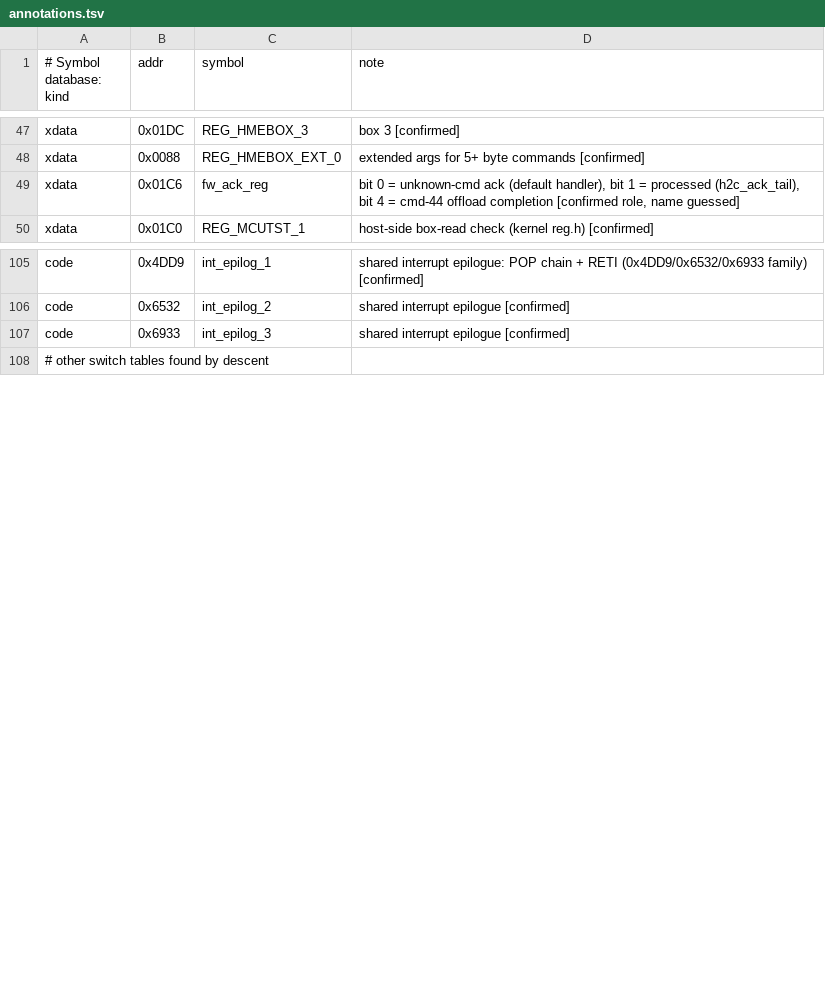
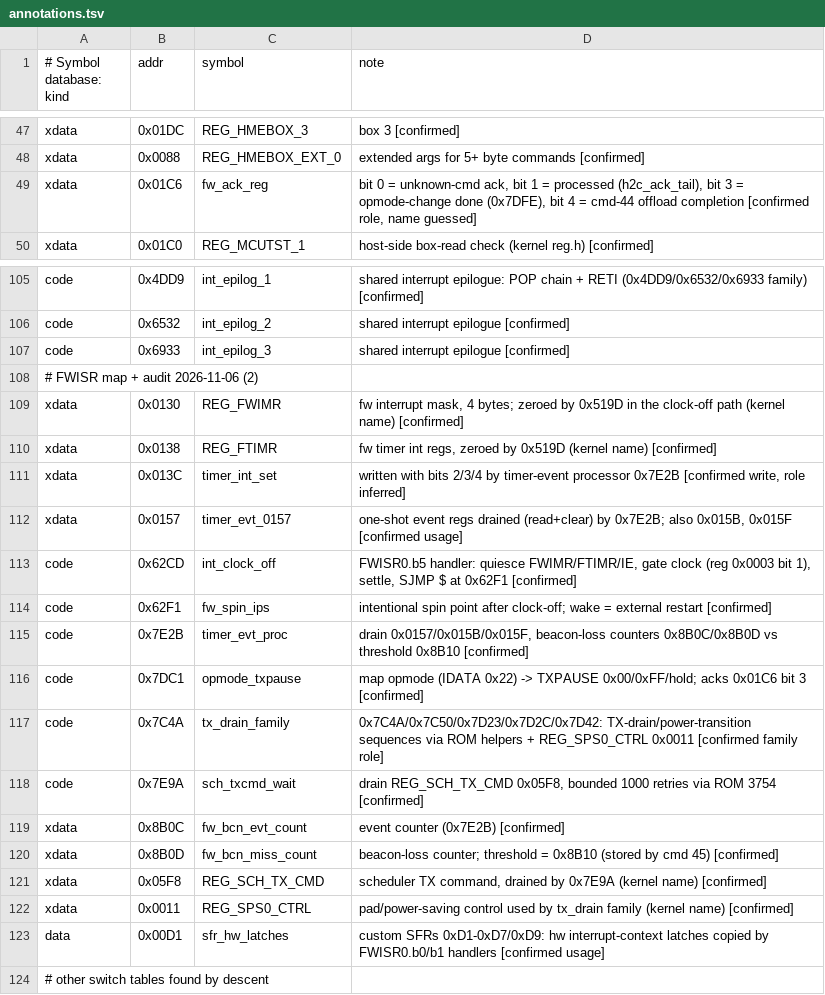
Before and after one commit to FlorianTyroller/rtl8192cu-fw, a TSV file: analysis/annotations.tsv, drawn as a sheet; only a part is shown, gaps mark what is left out.

```diff
--- a/analysis/annotations.tsv
+++ b/analysis/annotations.tsv
@@ -48,3 +48,3 @@ xdata	0x01DC	REG_HMEBOX_3	box 3 [confirmed]
 xdata	0x0088	REG_HMEBOX_EXT_0	extended args for 5+ byte commands [confirmed]
-xdata	0x01C6	fw_ack_reg	bit 0 = unknown-cmd ack (default handler), bit 1 = processed (h2c_ack_tail), bit 4 = cmd-44 offload completion [confirmed role, name guessed]
+xdata	0x01C6	fw_ack_reg	bit 0 = unknown-cmd ack, bit 1 = processed (h2c_ack_tail), bit 3 = opmode-change done (0x7DFE), bit 4 = cmd-44 offload completion [confirmed role, name guessed]
 xdata	0x01C0	REG_MCUTST_1	host-side box-read check (kernel reg.h) [confirmed]
@@ -107,2 +107,18 @@ code	0x6532	int_epilog_2	shared interrupt epilogue [confirmed]
 code	0x6933	int_epilog_3	shared interrupt epilogue [confirmed]
+# FWISR map + audit 2026-11-06 (2)
+xdata	0x0130	REG_FWIMR	fw interrupt mask, 4 bytes; zeroed by 0x519D in the clock-off path (kernel name) [confirmed]
+xdata	0x0138	REG_FTIMR	fw timer int regs, zeroed by 0x519D (kernel name) [confirmed]
+xdata	0x013C	timer_int_set	written with bits 2/3/4 by timer-event processor 0x7E2B [confirmed write, role inferred]
+xdata	0x0157	timer_evt_0157	one-shot event regs drained (read+clear) by 0x7E2B; also 0x015B, 0x015F [confirmed usage]
+code	0x62CD	int_clock_off	FWISR0.b5 handler: quiesce FWIMR/FTIMR/IE, gate clock (reg 0x0003 bit 1), settle, SJMP $ at 0x62F1 [confirmed]
+code	0x62F1	fw_spin_ips	intentional spin point after clock-off; wake = external restart [confirmed]
+code	0x7E2B	timer_evt_proc	drain 0x0157/0x015B/0x015F, beacon-loss counters 0x8B0C/0x8B0D vs threshold 0x8B10 [confirmed]
+code	0x7DC1	opmode_txpause	map opmode (IDATA 0x22) -> TXPAUSE 0x00/0xFF/hold; acks 0x01C6 bit 3 [confirmed]
+code	0x7C4A	tx_drain_family	0x7C4A/0x7C50/0x7D23/0x7D2C/0x7D42: TX-drain/power-transition sequences via ROM helpers + REG_SPS0_CTRL 0x0011 [confirmed family role]
+code	0x7E9A	sch_txcmd_wait	drain REG_SCH_TX_CMD 0x05F8, bounded 1000 retries via ROM 3754 [confirmed]
+xdata	0x8B0C	fw_bcn_evt_count	event counter (0x7E2B) [confirmed]
+xdata	0x8B0D	fw_bcn_miss_count	beacon-loss counter; threshold = 0x8B10 (stored by cmd 45) [confirmed]
+xdata	0x05F8	REG_SCH_TX_CMD	scheduler TX command, drained by 0x7E9A (kernel name) [confirmed]
+xdata	0x0011	REG_SPS0_CTRL	pad/power-saving control used by tx_drain family (kernel name) [confirmed]
+data	0x00D1	sfr_hw_latches	custom SFRs 0xD1-0xD7/0xD9: hw interrupt-context latches copied by FWISR0.b0/b1 handlers [confirmed usage]
 # other switch tables found by descent
```
Also changed, not shown: 1 other file.
